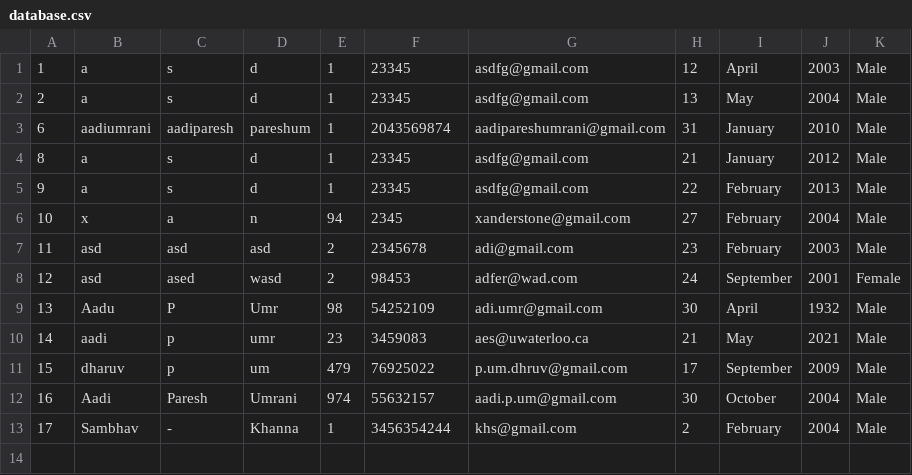
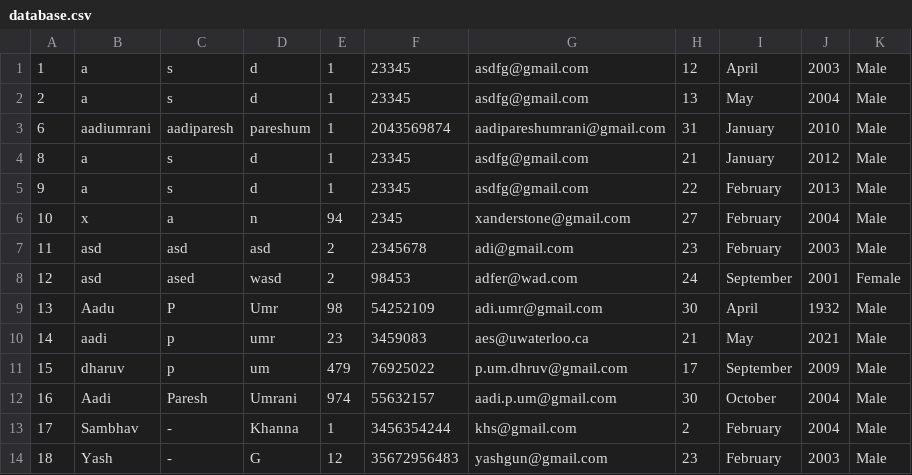
Before and after one commit to aadium/Random-database, a CSV file: database.csv, drawn as a sheet.

Commit message:
Update database.csv

```diff
--- a/database.csv
+++ b/database.csv
@@ -13 +13,2 @@
 17,Sambhav,-,Khanna,1,3456354244,khs@gmail.com,2,February,2004,Male
+18,Yash,-,G,12,35672956483,yashgun@gmail.com,23,February,2003,Male
```
